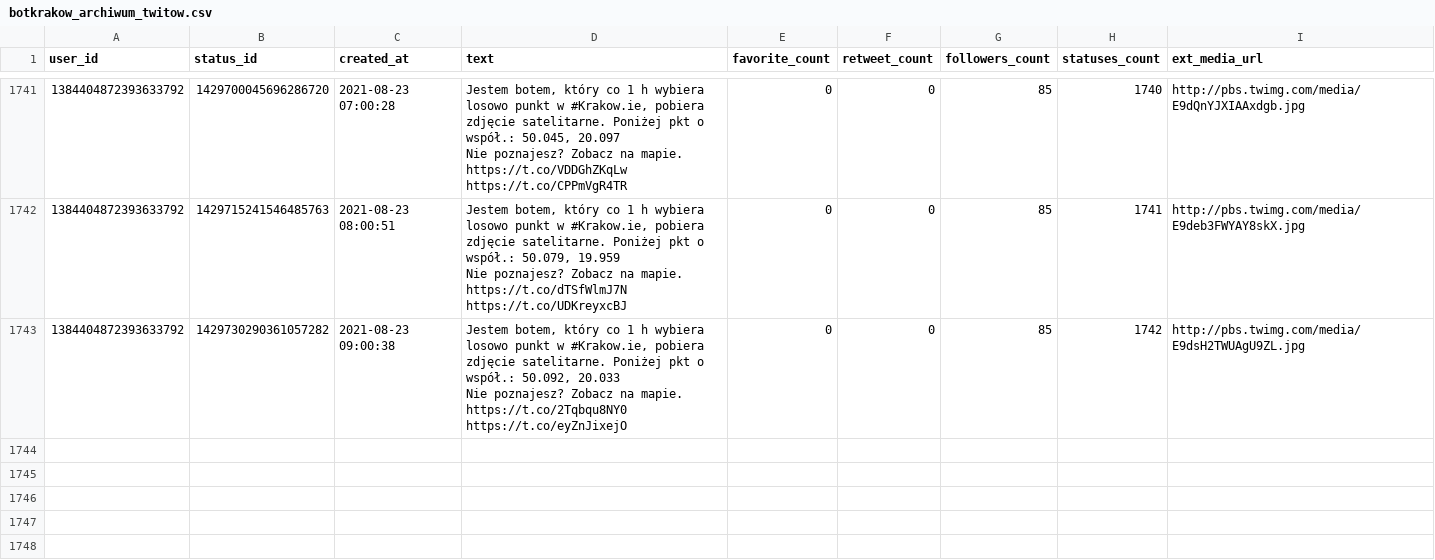
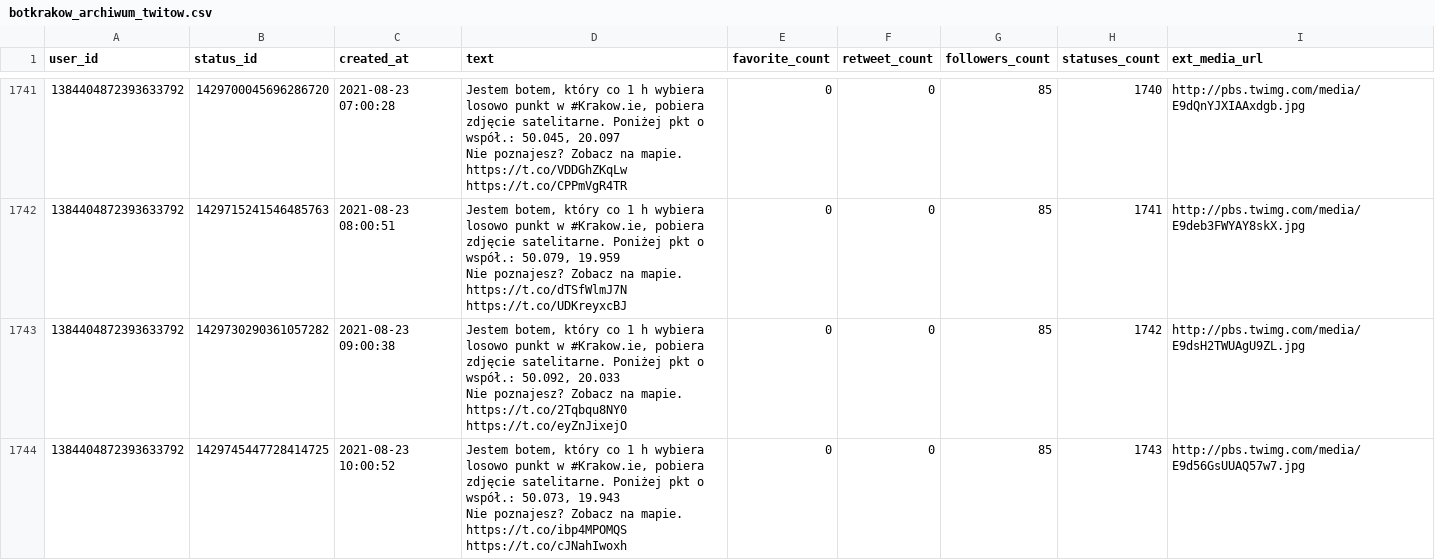
Before and after one commit to sms1962/botblog, a CSV file: data/botkrakow_archiwum_twitow.csv, drawn as a sheet; only a part is shown, gaps mark what is left out; ↵ is a line break in a cell; the diff names each change by its address in the sheet, - before the commit and + after, or states it on an @@ line.

Commit message:
Zapisanie nowych twitow botkrakow

```diff
--- a/data/botkrakow_archiwum_twitow.csv
+++ b/data/botkrakow_archiwum_twitow.csv
+row 1744: 1384404872393633792 | 1429745447728414725 | 2021-08-23 10:00:52 | Jestem botem, który co 1 h wybiera losowo punkt w #Krakow.ie, pobiera zdjęcie satelitarne. Poniżej pkt o współ.: 50.073, 19.943 ↵ Nie poznajesz? Zobacz na mapie. https://t.co/ibp4MPOMQS https://t.co/cJNahIwoxh | 0 | 0 | 85 | 1743 | http://pbs.twimg.com/media/E9d56GsUUAQ57w7.jpg
```
Also changed, not shown: 1 other file.
